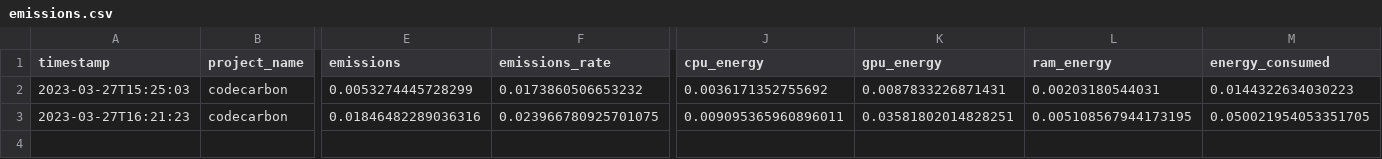
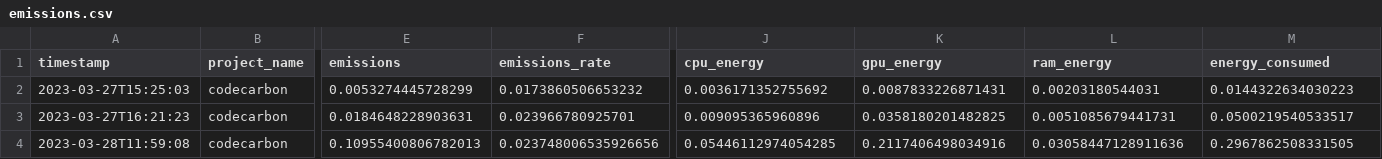
Before and after one commit to gonzalo-cordova-pou/MLADHD, a CSV file: emissions.csv, drawn as a sheet; only a part is shown, gaps mark what is left out; rows hold the shown columns only; the diff names each change by its address in the sheet, - before the commit and + after, or states it on an @@ line.

```diff
--- a/emissions.csv
+++ b/emissions.csv
-E3 (emissions): 0.01846482289036316
+E3 (emissions): 0.0184648228903631
-F3 (emissions_rate): 0.023966780925701075
+F3 (emissions_rate): 0.023966780925701
-J3 (cpu_energy): 0.009095365960896011
+J3 (cpu_energy): 0.009095365960896
-K3 (gpu_energy): 0.03581802014828251
+K3 (gpu_energy): 0.0358180201482825
-L3 (ram_energy): 0.005108567944173195
+L3 (ram_energy): 0.0051085679441731
-M3 (energy_consumed): 0.050021954053351705
+M3 (energy_consumed): 0.0500219540533517
+row 4: 2023-03-28T11:59:08 | codecarbon | 0.10955400806782013 | 0.023748006535926656 | 0.05446112974054285 | 0.2117406498034916 | 0.03058447128911636 | 0.2967862508331505
```
Also changed, not shown: 39 other files.
